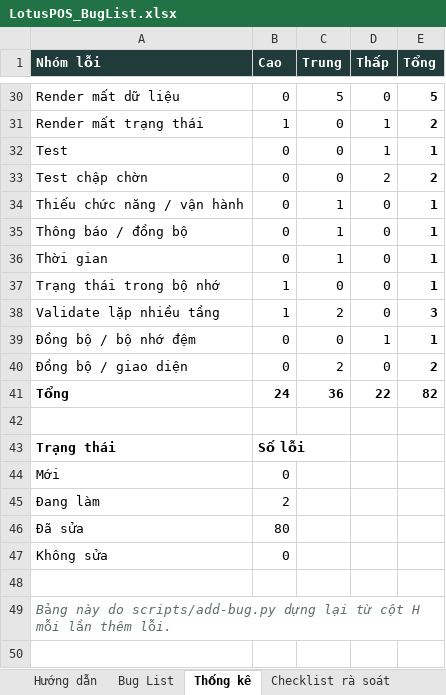
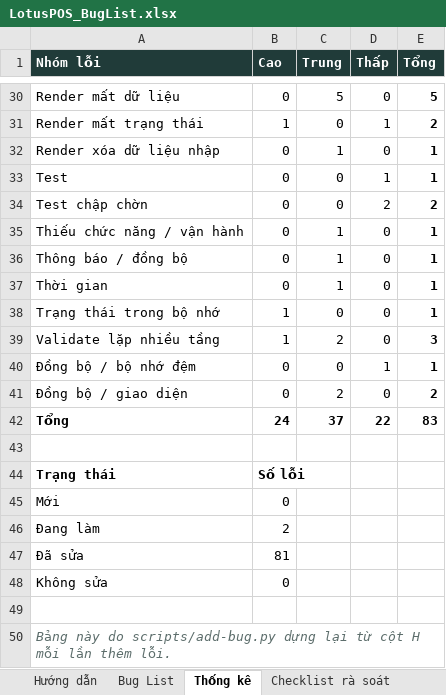
Before and after one commit to LGL-AI/pos-phattai, an Excel workbook: docs/LotusPOS_BugList.xlsx, sheet Thống kê, drawn as a sheet; only a part is shown, gaps mark what is left out; values as stored, in another font and other column widths than the file's, no borders; addresses are those after the commit; the diff names each change by its address in the sheet, - before the commit and + after, or states it on an @@ line.

```diff
--- a/docs/LotusPOS_BugList.xlsx (sheet Thống kê)
+++ b/docs/LotusPOS_BugList.xlsx (sheet Thống kê)
+row 32: Render xóa dữ liệu nhập | 0 | 1 | 0 | 1
-C42 (Trung): 36
+C42 (Trung): 37
-E42 (Tổng): 82
+E42 (Tổng): 83
-B47 (Cao): 80
+B47 (Cao): 81
```
Also changed, not shown: sheet Bug List, formulas that keep their value.
